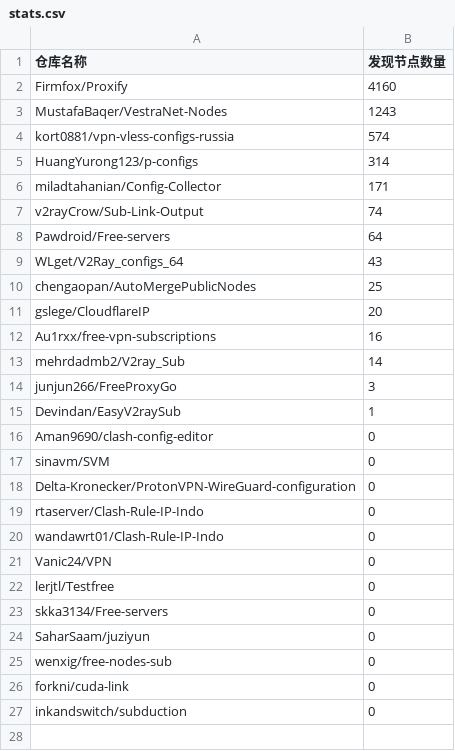
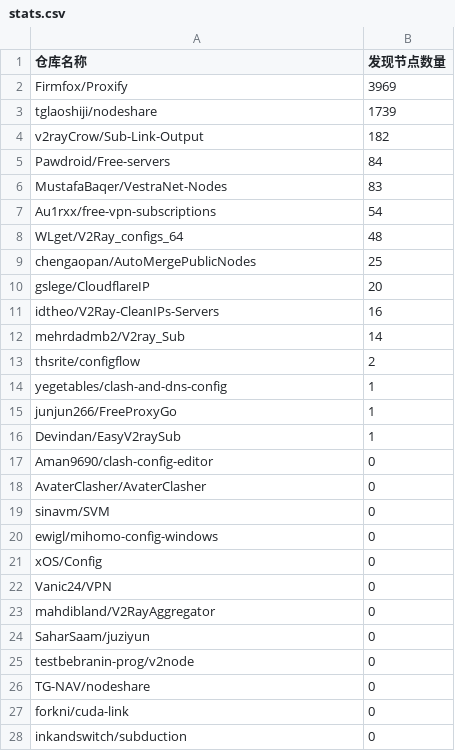
Before and after one commit to qjlxg/off, a CSV file: results/stats.csv, drawn as a sheet.

```diff
--- a/results/stats.csv
+++ b/results/stats.csv
@@ -1,26 +1,27 @@
 仓库名称,发现节点数量
-Firmfox/Proxify,4160
-MustafaBaqer/VestraNet-Nodes,1243
-kort0881/vpn-vless-configs-russia,574
-HuangYurong123/p-configs,314
-miladtahanian/Config-Collector,171
-v2rayCrow/Sub-Link-Output,74
-Pawdroid/Free-servers,64
-WLget/V2Ray_configs_64,43
+Firmfox/Proxify,3969
+tglaoshiji/nodeshare,1739
+v2rayCrow/Sub-Link-Output,182
+Pawdroid/Free-servers,84
+MustafaBaqer/VestraNet-Nodes,83
+Au1rxx/free-vpn-subscriptions,54
+WLget/V2Ray_configs_64,48
 chengaopan/AutoMergePublicNodes,25
 gslege/CloudflareIP,20
-Au1rxx/free-vpn-subscriptions,16
+idtheo/V2Ray-CleanIPs-Servers,16
 mehrdadmb2/V2ray_Sub,14
-junjun266/FreeProxyGo,3
+thsrite/configflow,2
+yegetables/clash-and-dns-config,1
+junjun266/FreeProxyGo,1
 Devindan/EasyV2raySub,1
 Aman9690/clash-config-editor,0
+AvaterClasher/AvaterClasher,0
 sinavm/SVM,0
-Delta-Kronecker/ProtonVPN-WireGuard-configuration,0
-rtaserver/Clash-Rule-IP-Indo,0
-wandawrt01/Clash-Rule-IP-Indo,0
+ewigl/mihomo-config-windows,0
+xOS/Config,0
 Vanic24/VPN,0
-lerjtl/Testfree,0
-skka3134/Free-servers,0
+mahdibland/V2RayAggregator,0
 SaharSaam/juziyun,0
-wenxig/free-nodes-sub,0
+testbebranin-prog/v2node,0
+TG-NAV/nodeshare,0
 forkni/cuda-link,0
```
Also changed, not shown: 1 other file.
